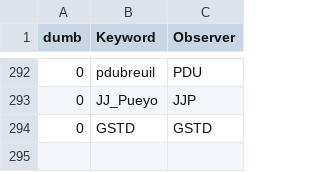
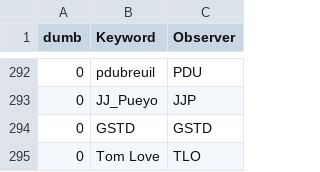
Before and after one commit to aras-database/database, a CSV file: data/observers.csv, drawn as a sheet; only a part is shown, gaps mark what is left out.

```diff
--- a/data/observers.csv
+++ b/data/observers.csv
@@ -294 +294,2 @@ dumb;Keyword;Observer
 0;GSTD;GSTD
+0;Tom Love;TLO
```
Also changed, not shown: data/objects.csv, data/sites.csv, 10 other files.
